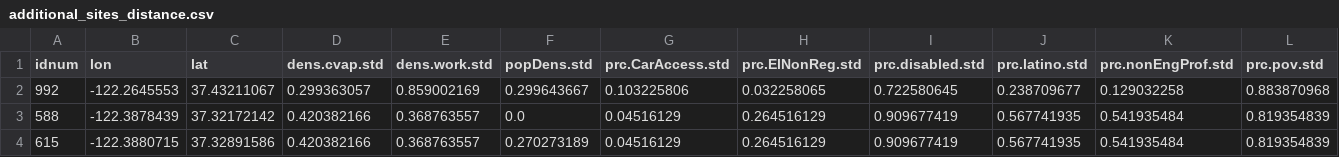
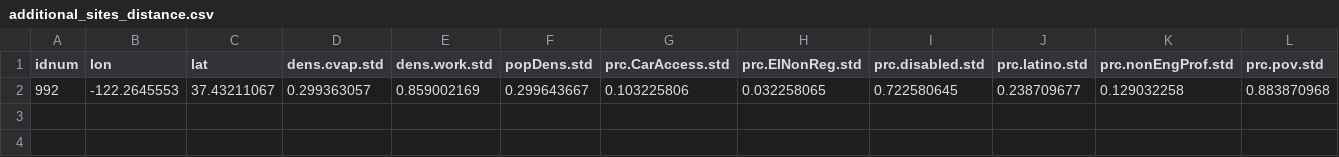
Before and after one commit to ccepsitingtool/ccepsitingtool.github.io, a CSV file: data/081/point_files/additional_sites_distance.csv, drawn as a sheet; only a part is shown; rows hold the shown columns only; the diff names each change by its address in the sheet, - before the commit and + after, or states it on an @@ line.

```diff
--- a/data/081/point_files/additional_sites_distance.csv
+++ b/data/081/point_files/additional_sites_distance.csv
-row 3: 588 | -122.3878439 | 37.32172142 | 0.420382166 | 0.368763557 | 0.0 | 0.04516129 | 0.264516129 | 0.909677419 | 0.567741935 | 0.541935484 | 0.819354839
-row 4: 615 | -122.3880715 | 37.32891586 | 0.420382166 | 0.368763557 | 0.270273189 | 0.04516129 | 0.264516129 | 0.909677419 | 0.567741935 | 0.541935484 | 0.819354839
```
Also changed, not shown: data/081/point_files/additional_sites_model.csv, data/081/point_files/dropbox_sites.csv, 14 other files.
